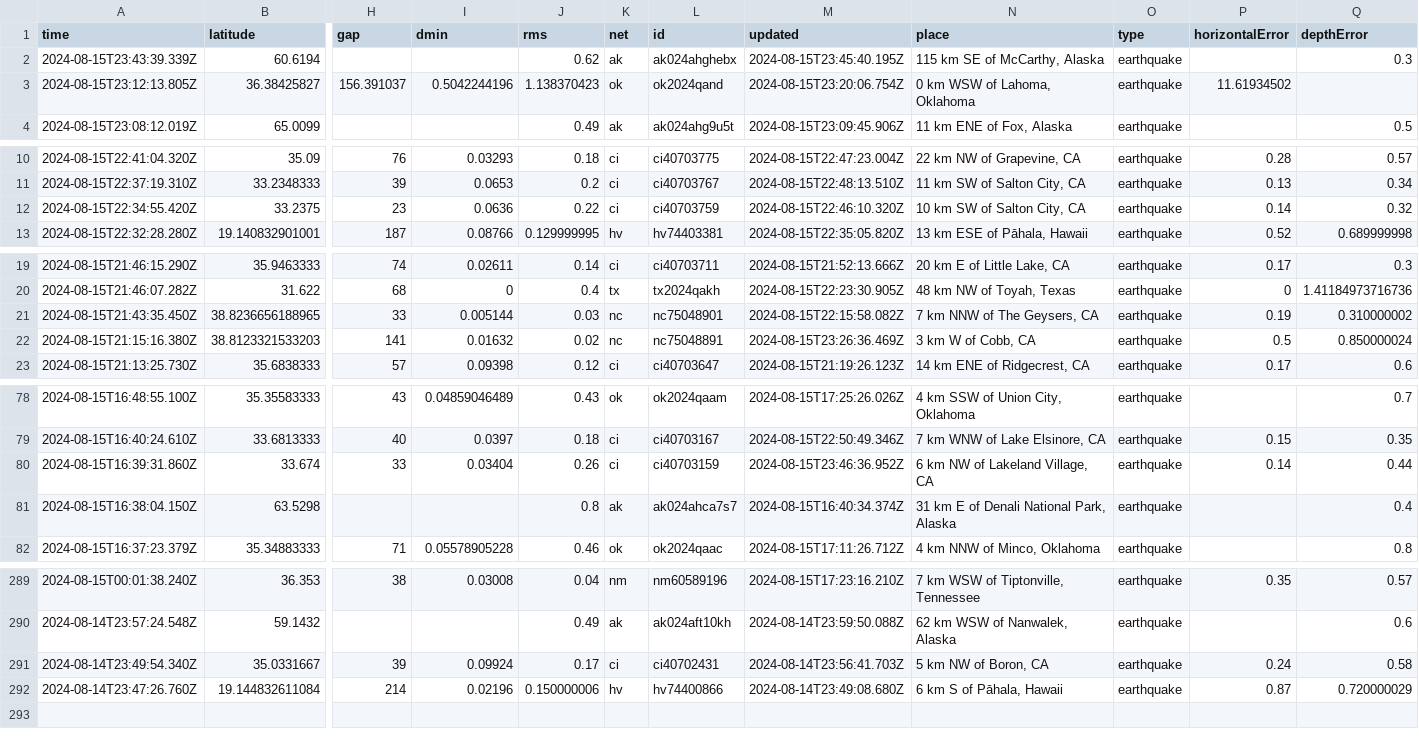
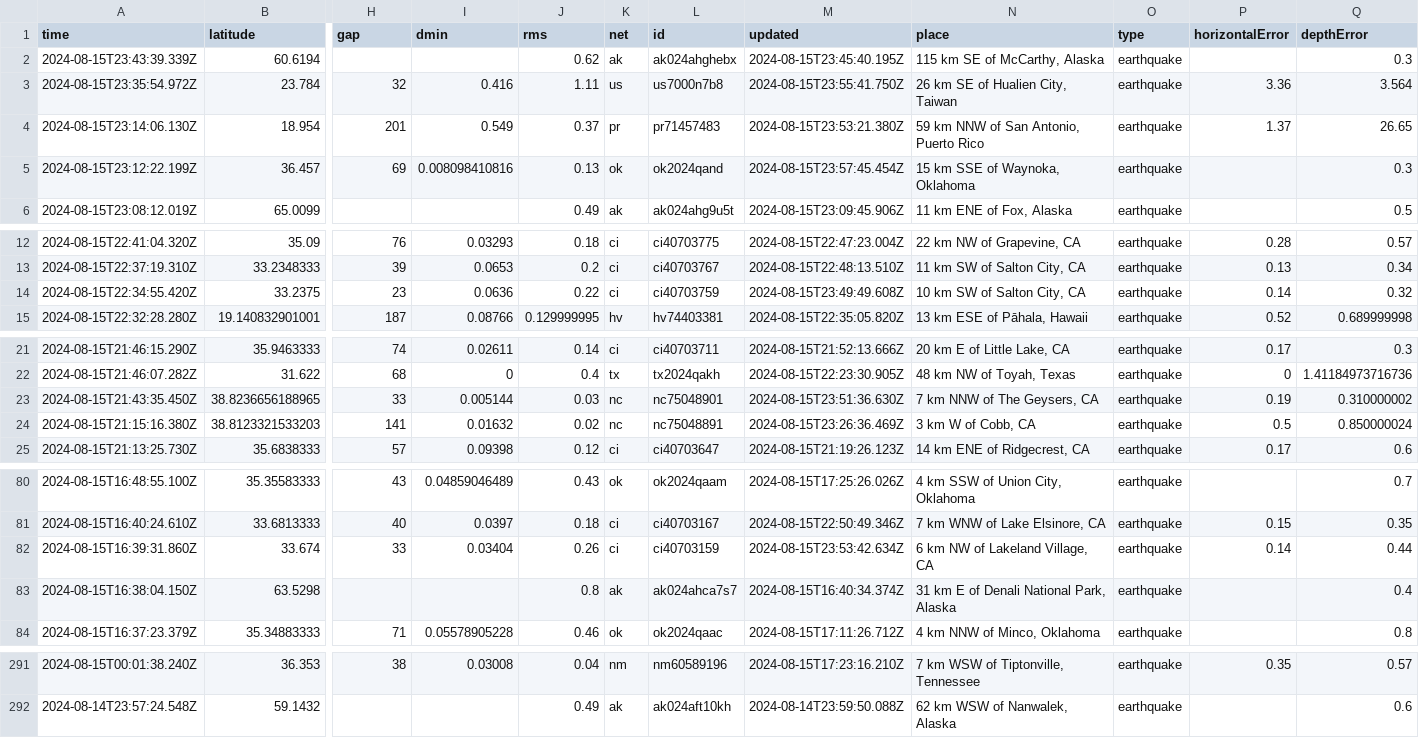
Before and after one commit to HowardTan-repo/demo-github-actions, a CSV file: usgs_current.csv, drawn as a sheet; only a part is shown, gaps mark what is left out; removed rows and columns are numbered as before the commit, all else as after; rows hold the shown columns only; the diff covers the shown part only; the diff names each change by its address in the sheet, - before the commit and + after, or states it on an @@ line.

```diff
--- a/usgs_current.csv
+++ b/usgs_current.csv
-row 3: 2024-08-15T23:12:13.805Z | 36.38425827 | 156.391037 | 0.5042244196 | 1.138370423 | ok | ok2024qand | 2024-08-15T23:20:06.754Z | 0 km WSW of Lahoma, Oklahoma | earthquake | 11.61934502
+row 3: 2024-08-15T23:35:54.972Z | 23.784 | 32 | 0.416 | 1.11 | us | us7000n7b8 | 2024-08-15T23:55:41.750Z | 26 km SE of Hualien City, Taiwan | earthquake | 3.36 | 3.564
+row 4: 2024-08-15T23:14:06.130Z | 18.954 | 201 | 0.549 | 0.37 | pr | pr71457483 | 2024-08-15T23:53:21.380Z | 59 km NNW of San Antonio, Puerto Rico | earthquake | 1.37 | 26.65
+row 5: 2024-08-15T23:12:22.199Z | 36.457 | 69 | 0.008098410816 | 0.13 | ok | ok2024qand | 2024-08-15T23:57:45.454Z | 15 km SSE of Waynoka, Oklahoma | earthquake |  | 0.3
-M14 (updated): 2024-08-15T22:46:10.320Z
+M14 (updated): 2024-08-15T23:49:49.608Z
-M23 (updated): 2024-08-15T22:15:58.082Z
+M23 (updated): 2024-08-15T23:51:36.630Z
-M82 (updated): 2024-08-15T23:46:36.952Z
+M82 (updated): 2024-08-15T23:53:42.634Z
-row 291: 2024-08-14T23:49:54.340Z | 35.0331667 | 39 | 0.09924 | 0.17 | ci | ci40702431 | 2024-08-14T23:56:41.703Z | 5 km NW of Boron, CA | earthquake | 0.24 | 0.58
-row 292: 2024-08-14T23:47:26.760Z | 19.144832611084 | 214 | 0.02196 | 0.150000006 | hv | hv74400866 | 2024-08-14T23:49:08.680Z | 6 km S of Pāhala, Hawaii | earthquake | 0.87 | 0.720000029
```
Also changed, not shown: 1 edited cell elsewhere in this file, usgs_main.csv.
